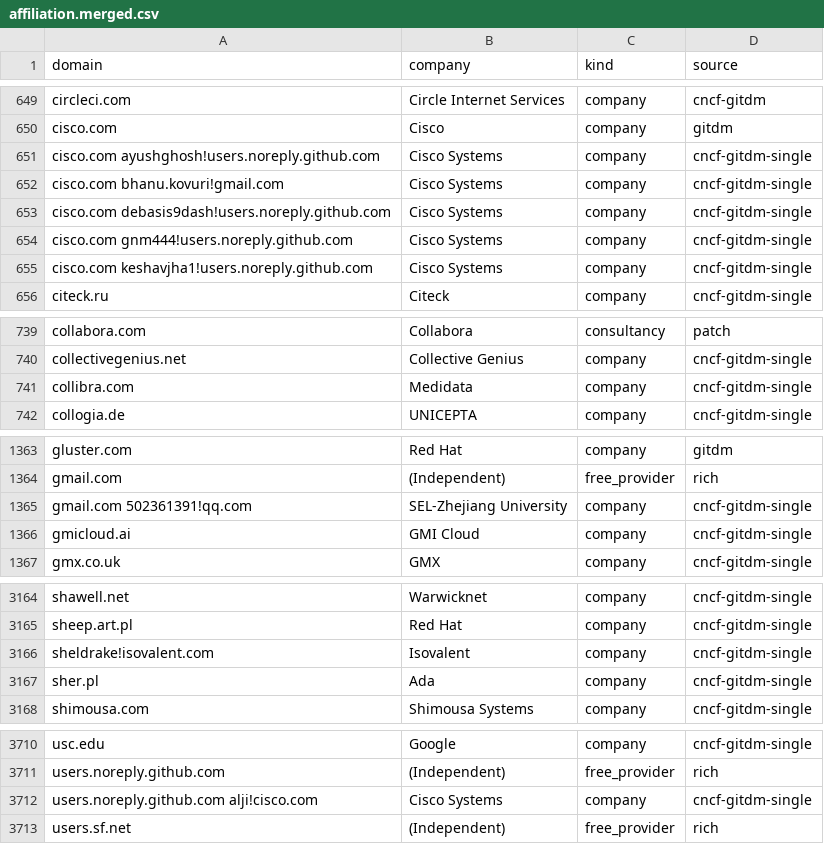
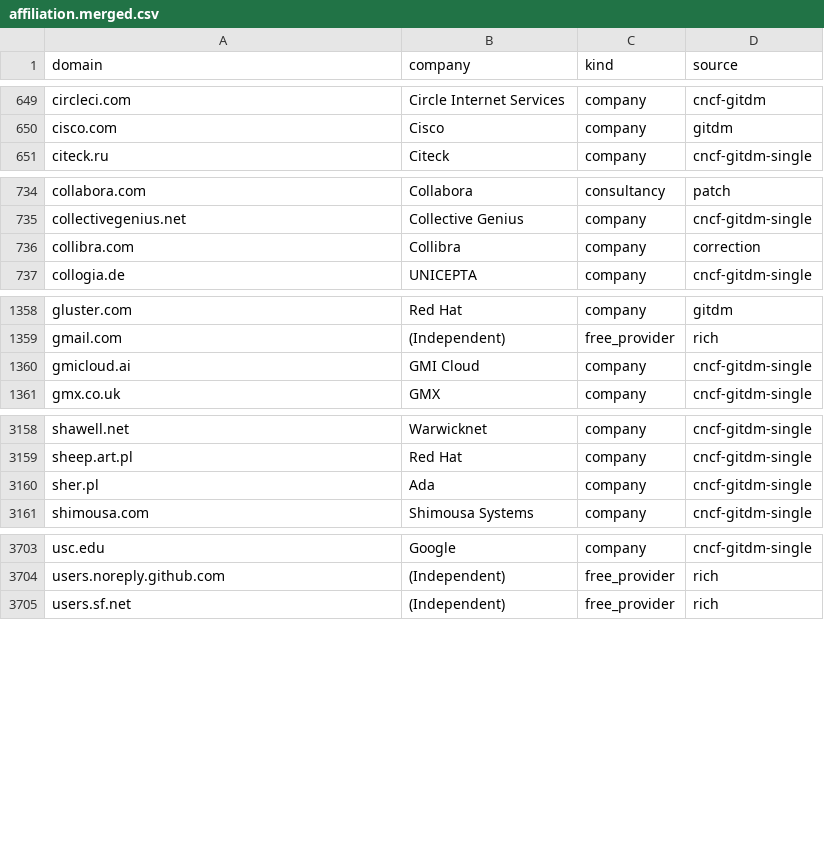
Before and after one commit to ccsl-codev/cregit-token-pipeline, a CSV file: data/affiliation.merged.csv, drawn as a sheet; only a part is shown, gaps mark what is left out.

Commit message:
fix(affiliation): regenerate the map from the corrected builder
The one command the parallel-fixes task could not run, because the map is
passed to a live corpus run as --firm-map. No run reads it now.

Exactly 9 rows of 4,049 change, verified twice before committing — once in a
scratch tree and once here:

  - 8 malformed keys dropped. They are not domains at all: five
    `cisco.com <space> ayushghosh!users.noreply.github.com` shapes, plus
    `gmail.com 502361391!qq.com`, `sheldrake!isovalent.com` and
    `users.noreply.github.com alji!cisco.com`. None could ever match a
    real e-mail domain, so removing them changes no attribution.
  - collibra.com: Medidata -> Collibra, now sourced `correction` rather
    than `cncf-gitdm-single`. This is the one row with an effect.

The rebuild is deterministic: byte-identical to an independent scratch build
from the same inputs.

Drops the xfail on test_the_committed_artifact_agrees_with_every_overlay_row,
which existed only to be dropped once the map was regenerated. It is now an
ordinary passing assertion, so the suite goes 1144 passed / 5 xfailed to
1145 passed / 4 xfailed — not to an xpass, because the marker is gone
rather than stale.

```diff
--- a/data/affiliation.merged.csv
+++ b/data/affiliation.merged.csv
@@ -650,7 +650,2 @@ circleci.com,Circle Internet Services,company,cncf-gitdm
 cisco.com,Cisco,company,gitdm
-cisco.com ayushghosh!users.noreply.github.com,Cisco Systems,company,cncf-gitdm-single
-cisco.com bhanu.kovuri!gmail.com,Cisco Systems,company,cncf-gitdm-single
-cisco.com debasis9dash!users.noreply.github.com,Cisco Systems,company,cncf-gitdm-single
-cisco.com gnm444!users.noreply.github.com,Cisco Systems,company,cncf-gitdm-single
-cisco.com keshavjha1!users.noreply.github.com,Cisco Systems,company,cncf-gitdm-single
 citeck.ru,Citeck,company,cncf-gitdm-single
@@ -740,3 +735,3 @@ collabora.com,Collabora,consultancy,patch
 collectivegenius.net,Collective Genius,company,cncf-gitdm-single
-collibra.com,Medidata,company,cncf-gitdm-single
+collibra.com,Collibra,company,correction
 collogia.de,UNICEPTA,company,cncf-gitdm-single
@@ -1364,3 +1359,2 @@ gluster.com,Red Hat,company,gitdm
 gmail.com,(Independent),free_provider,rich
-gmail.com 502361391!qq.com,SEL-Zhejiang University,company,cncf-gitdm-single
 gmicloud.ai,GMI Cloud,company,cncf-gitdm-single
@@ -3165,3 +3159,2 @@ shawell.net,Warwicknet,company,cncf-gitdm-single
 sheep.art.pl,Red Hat,company,cncf-gitdm-single
-sheldrake!isovalent.com,Isovalent,company,cncf-gitdm-single
 sher.pl,Ada,company,cncf-gitdm-single
@@ -3711,3 +3704,2 @@ usc.edu,Google,company,cncf-gitdm-single
 users.noreply.github.com,(Independent),free_provider,rich
-users.noreply.github.com alji!cisco.com,Cisco Systems,company,cncf-gitdm-single
 users.sf.net,(Independent),free_provider,rich
```
Also changed, not shown: 1 other file.
